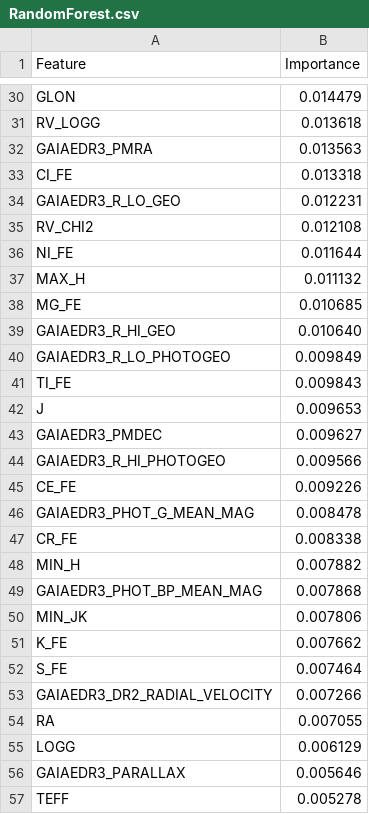
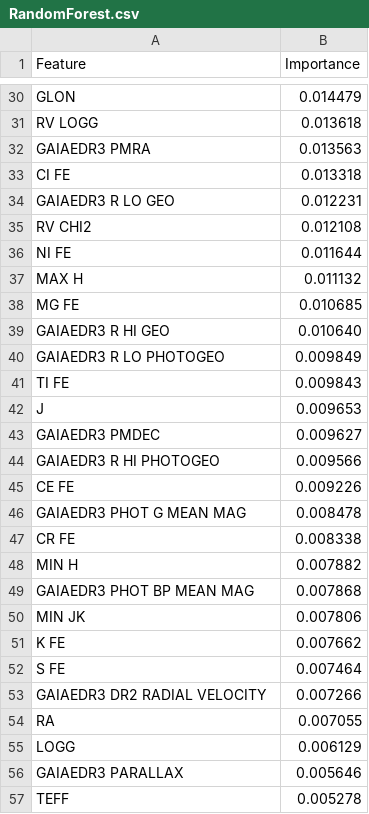
Before and after one commit to KshitijChandrakar/APOGEE, a CSV file: RandomForest.csv, drawn as a sheet; only a part is shown, gaps mark what is left out; the diff covers the shown part only; the diff names each change by its address in the sheet, - before the commit and + after, or states it on an @@ line.

```diff
--- a/RandomForest.csv
+++ b/RandomForest.csv
-A31 (Feature): RV_LOGG
+A31 (Feature): RV LOGG
-A32 (Feature): GAIAEDR3_PMRA
+A32 (Feature): GAIAEDR3 PMRA
-A33 (Feature): CI_FE
+A33 (Feature): CI FE
-A34 (Feature): GAIAEDR3_R_LO_GEO
+A34 (Feature): GAIAEDR3 R LO GEO
-A35 (Feature): RV_CHI2
+A35 (Feature): RV CHI2
-A36 (Feature): NI_FE
+A36 (Feature): NI FE
-A37 (Feature): MAX_H
+A37 (Feature): MAX H
-A38 (Feature): MG_FE
+A38 (Feature): MG FE
-A39 (Feature): GAIAEDR3_R_HI_GEO
+A39 (Feature): GAIAEDR3 R HI GEO
-A40 (Feature): GAIAEDR3_R_LO_PHOTOGEO
+A40 (Feature): GAIAEDR3 R LO PHOTOGEO
-A41 (Feature): TI_FE
+A41 (Feature): TI FE
-A43 (Feature): GAIAEDR3_PMDEC
+A43 (Feature): GAIAEDR3 PMDEC
-A44 (Feature): GAIAEDR3_R_HI_PHOTOGEO
+A44 (Feature): GAIAEDR3 R HI PHOTOGEO
-A45 (Feature): CE_FE
+A45 (Feature): CE FE
-A46 (Feature): GAIAEDR3_PHOT_G_MEAN_MAG
+A46 (Feature): GAIAEDR3 PHOT G MEAN MAG
-A47 (Feature): CR_FE
+A47 (Feature): CR FE
-A48 (Feature): MIN_H
+A48 (Feature): MIN H
-A49 (Feature): GAIAEDR3_PHOT_BP_MEAN_MAG
+A49 (Feature): GAIAEDR3 PHOT BP MEAN MAG
-A50 (Feature): MIN_JK
+A50 (Feature): MIN JK
-A51 (Feature): K_FE
+A51 (Feature): K FE
-A52 (Feature): S_FE
+A52 (Feature): S FE
-A53 (Feature): GAIAEDR3_DR2_RADIAL_VELOCITY
+A53 (Feature): GAIAEDR3 DR2 RADIAL VELOCITY
-A56 (Feature): GAIAEDR3_PARALLAX
+A56 (Feature): GAIAEDR3 PARALLAX
```
Also changed, not shown: 29 edited cells elsewhere in this file, 27 other files.
